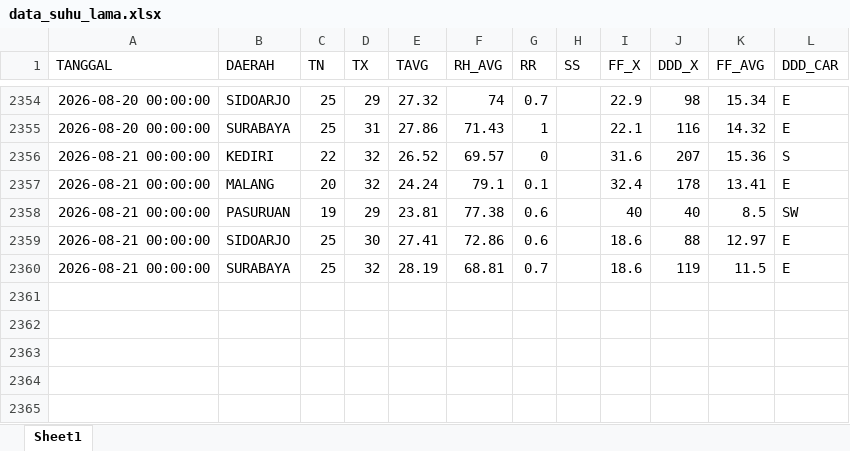
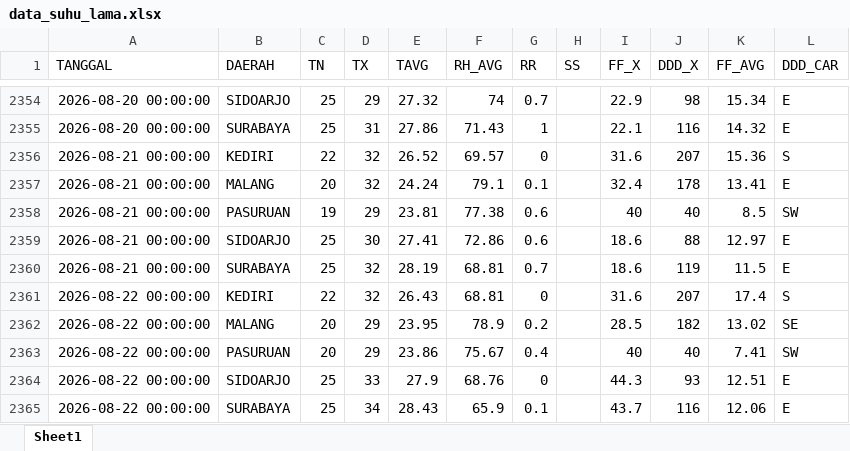
Before and after one commit to Sopayyy02/data_suhu_jatim, an Excel workbook: data/data_suhu_lama.xlsx, sheet Sheet1, drawn as a sheet; only a part is shown, gaps mark what is left out; values as stored, in another font and other column widths than the file's, no borders; the diff names each change by its address in the sheet, - before the commit and + after, or states it on an @@ line.

```diff
--- a/data/data_suhu_lama.xlsx (sheet Sheet1)
+++ b/data/data_suhu_lama.xlsx (sheet Sheet1)
+row 2361: 2026-08-22 00:00:00 | KEDIRI | 22 | 32 | 26.43 | 68.81 | 0 |  | 31.6 | 207 | 17.4 | S
+row 2362: 2026-08-22 00:00:00 | MALANG | 20 | 29 | 23.95 | 78.9 | 0.2 |  | 28.5 | 182 | 13.02 | SE
+row 2363: 2026-08-22 00:00:00 | PASURUAN | 20 | 29 | 23.86 | 75.67 | 0.4 |  | 40 | 40 | 7.41 | SW
+row 2364: 2026-08-22 00:00:00 | SIDOARJO | 25 | 33 | 27.9 | 68.76 | 0 |  | 44.3 | 93 | 12.51 | E
+row 2365: 2026-08-22 00:00:00 | SURABAYA | 25 | 34 | 28.43 | 65.9 | 0.1 |  | 43.7 | 116 | 12.06 | E
```
